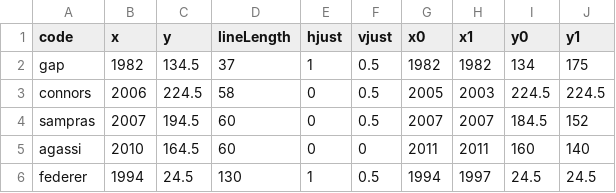
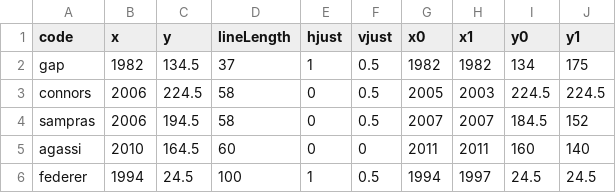
Before and after one commit to d-qn/2016_06_14_tennisATP, a CSV file: input/All n°1 ATP ranking heatmap - annotations.csv, drawn as a sheet.

```diff
--- a/input/All n°1 ATP ranking heatmap - annotations.csv
+++ b/input/All n°1 ATP ranking heatmap - annotations.csv
@@ -3,4 +3,4 @@ gap,1982,134.5,37,1,0.5,1982,1982,134,175
 connors,2006,224.5,58,0,0.5,2005,2003,224.5,224.5
-sampras,2007,194.5,60,0,0.5,2007,2007,184.5,152
+sampras,2006,194.5,58,0,0.5,2007,2007,184.5,152
 agassi,2010,164.5,60,0,0,2011,2011,160,140
-federer,1994,24.5,130,1,0.5,1994,1997,24.5,24.5
+federer,1994,24.5,100,1,0.5,1994,1997,24.5,24.5
```
Also changed, not shown: 17 other files.
